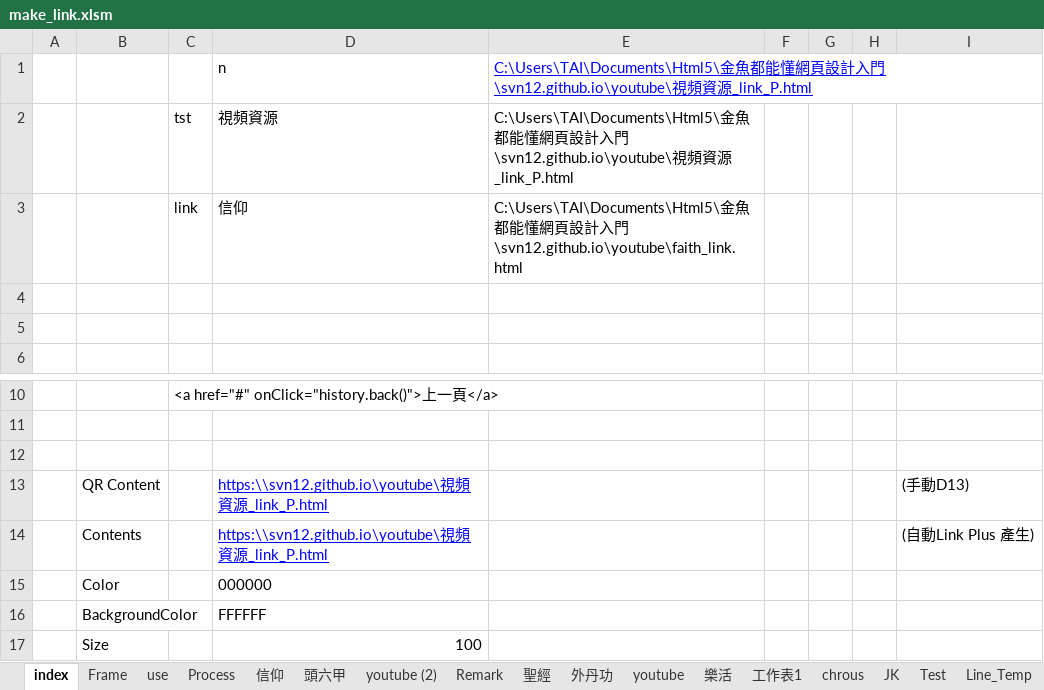
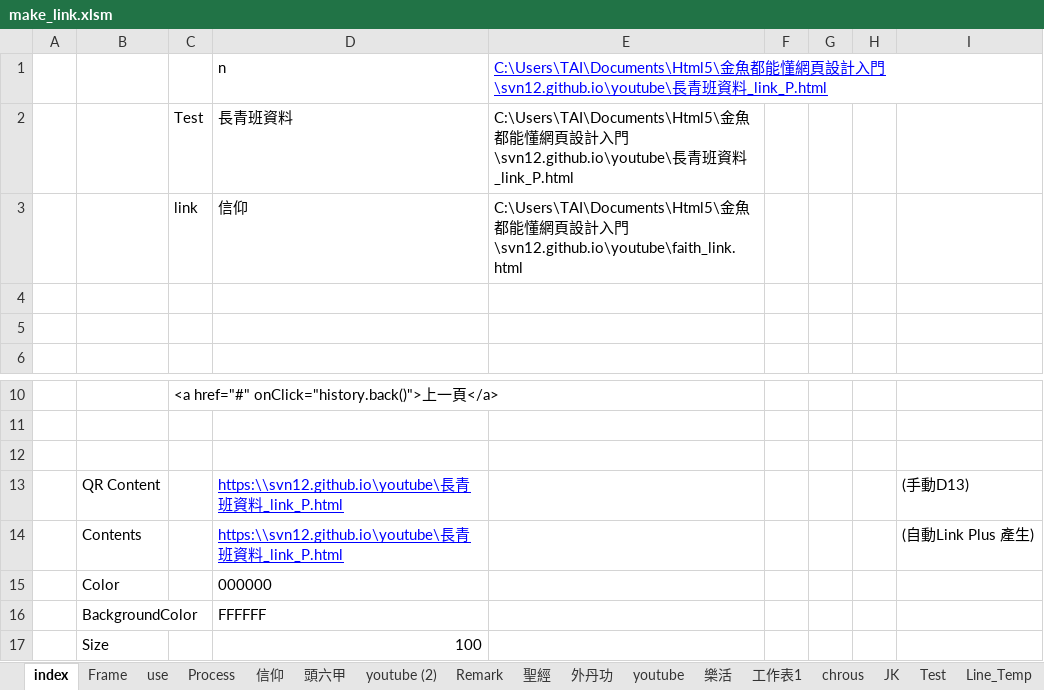
Before and after one commit to svn12/svn12.github.io, an Excel workbook: make_link.xlsm, sheet index, drawn as a sheet; only a part is shown, gaps mark what is left out; values as stored, in another font and other column widths than the file's, no borders; charts and pictures not drawn; removed rows and columns are numbered as before the commit, all else as after; the diff names each change by its address in the sheet, - before the commit and + after, or states it on an @@ line.

Commit message:
長青班資料

```diff
--- a/make_link.xlsm (sheet index)
+++ b/make_link.xlsm (sheet index)
-E1: …門\svn12.github.io\youtube\視頻資源_link_P.html
+E1: …門\svn12.github.io\youtube\長青班資料_link_P.html
-row 2:  |  | tst | 視頻資源 | C:\Users\TAI\Documents\Html5\金魚都能懂網頁設計入門\svn12.github.io\youtube\視頻資源_link_P.html
+row 2:  |  | Test | 長青班資料 | C:\Users\TAI\Documents\Html5\金魚都能懂網頁設計入門\svn12.github.io\youtube\長青班資料_link_P.html
-D13:D14: https:\\svn12.github.io\youtube\視頻資源_link_P.html
+D13:D14: https:\\svn12.github.io\youtube\長青班資料_link_P.html
```
Also changed, not shown: sheet Line_Temp, sheet Test, sheet tst, charts or pictures, 1 other file.
